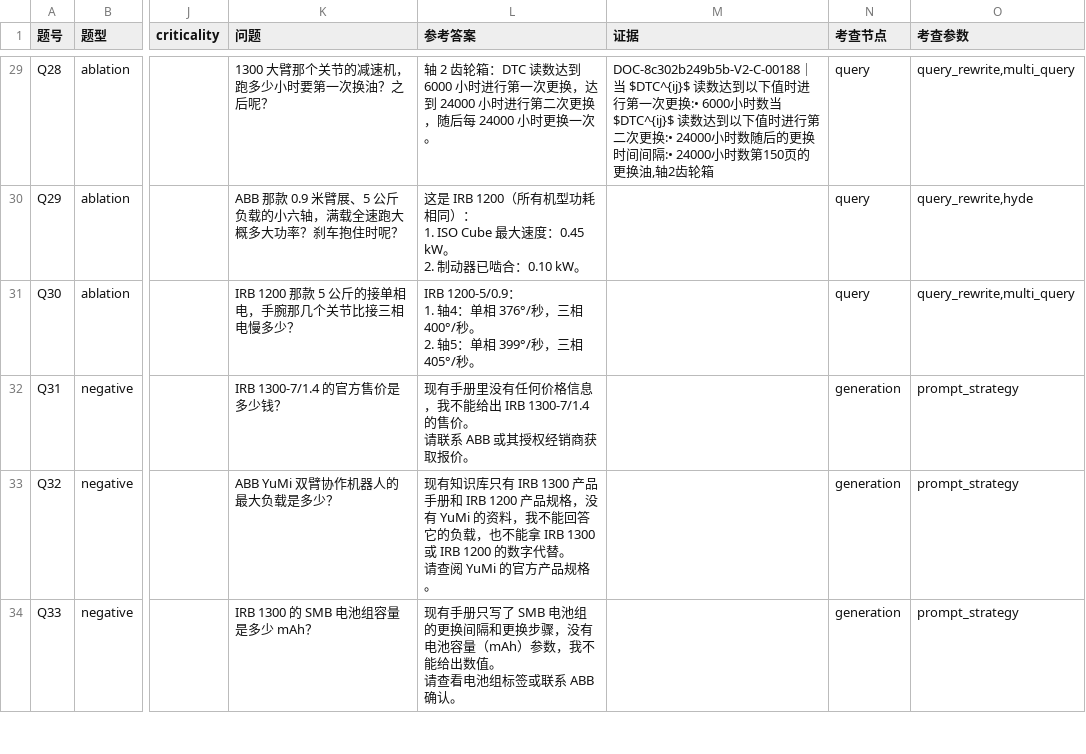
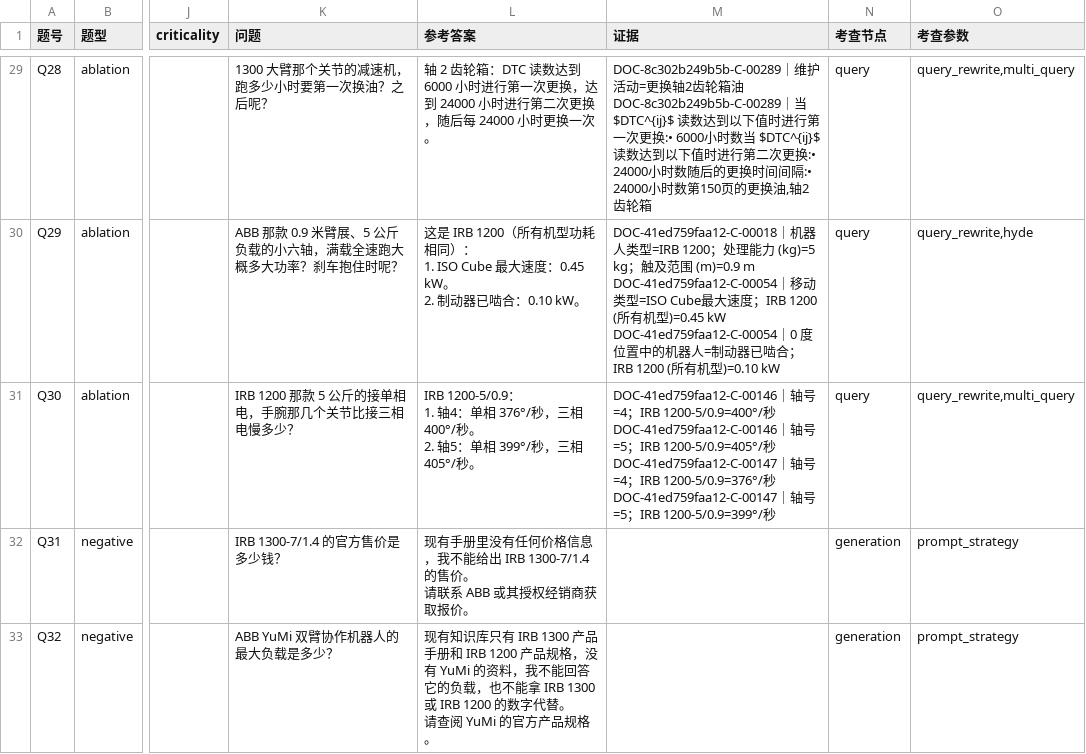
Before and after one commit to hanlianga777/rag-self-evolution-demo, a CSV file: 指挥/报告/074-题卷v4.csv, drawn as a sheet; only a part is shown, gaps mark what is left out; the shorter side is filled out with more unchanged rows; ↵ is a line break in a cell; the diff covers the shown part only; the diff names each change by its address in the sheet, - before the commit and + after, or states it on an @@ line.

```diff
--- a/指挥/报告/074-题卷v4.csv
+++ b/指挥/报告/074-题卷v4.csv
-M29 (证据): DOC-8c302b249b5b-V2-C-00188｜当 $DTC^{ij}$…
+M29 (证据): DOC-8c302b249b5b-C-00289｜维护活动=更换轴2齿轮箱油 ↵ DOC-8c302b249b5b-C-00289｜当 $DTC^{ij}$…
-M30 (证据): (empty)
+M30 (证据): DOC-41ed759faa12-C-00018｜机器人类型=IRB 1200；处理能力 (kg)=5 kg；触及范围 (m)=0.9 m ↵ DOC-41ed759faa12-C-00054｜移动类型=ISO Cube最大速度；IRB 1200 (所有机型)=0.45 kW ↵ DOC-41ed759faa12-C-00054｜0 度位置中的机器人=制动器已啮合；IRB 1200 (所有机型)=0.10 kW
-M31 (证据): (empty)
+M31 (证据): DOC-41ed759faa12-C-00146｜轴号=4；IRB 1200-5/0.9=400°/秒 ↵ DOC-41ed759faa12-C-00146｜轴号=5；IRB 1200-5/0.9=405°/秒 ↵ DOC-41ed759faa12-C-00147｜轴号=4；IRB 1200-5/0.9=376°/秒 ↵ DOC-41ed759faa12-C-00147｜轴号=5；IRB 1200-5/0.9=399°/秒
```
Also changed, not shown: 27 edited cells elsewhere in this file.
